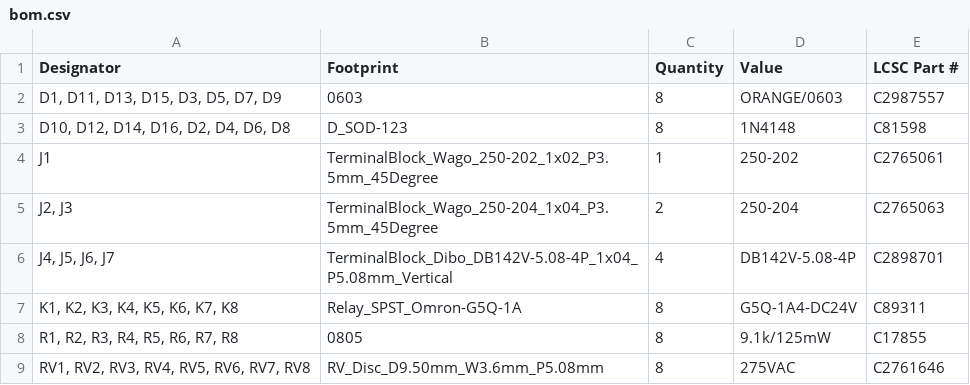
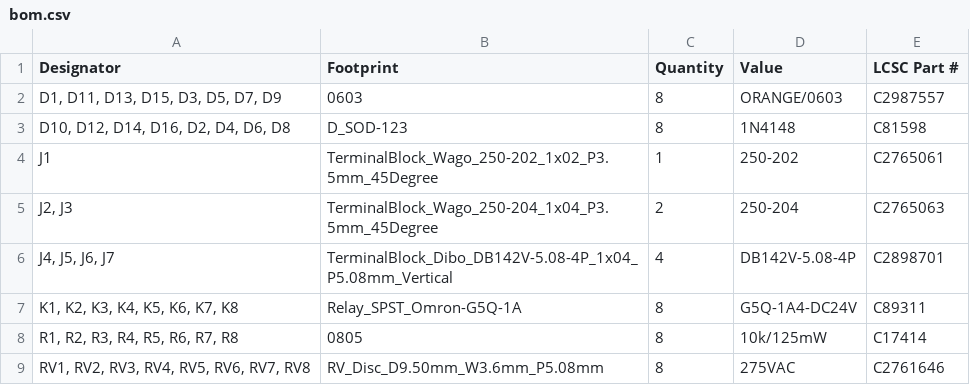
Before and after one commit to thermseekr/eumesmo-rl-8ch8a, a CSV file: V1/production/bom.csv, drawn as a sheet.

```diff
--- a/V1/production/bom.csv
+++ b/V1/production/bom.csv
@@ -7,3 +7,3 @@ J1,TerminalBlock_Wago_250-202_1x02_P3.5mm_45Degree,1,250-202,C2765061
 "K1, K2, K3, K4, K5, K6, K7, K8",Relay_SPST_Omron-G5Q-1A,8,G5Q-1A4-DC24V,C89311
-"R1, R2, R3, R4, R5, R6, R7, R8",0805,8,9.1k/125mW,C17855
+"R1, R2, R3, R4, R5, R6, R7, R8",0805,8,10k/125mW,C17414
 "RV1, RV2, RV3, RV4, RV5, RV6, RV7, RV8",RV_Disc_D9.50mm_W3.6mm_P5.08mm,8,275VAC,C2761646
```
Also changed, not shown: 4 other files.
